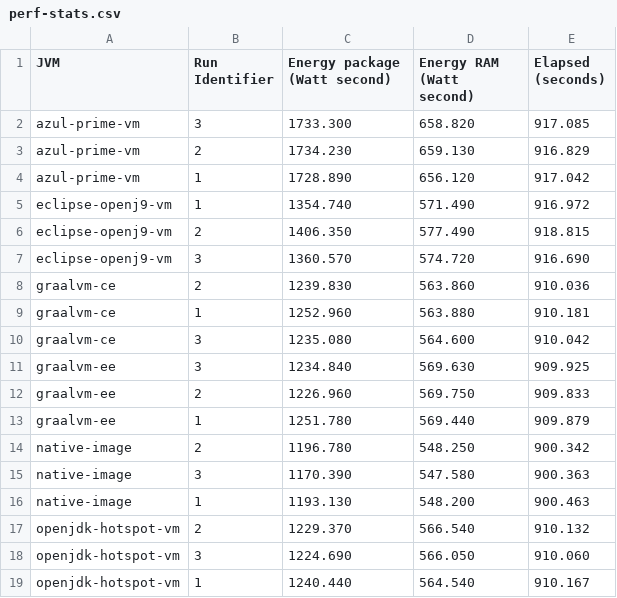
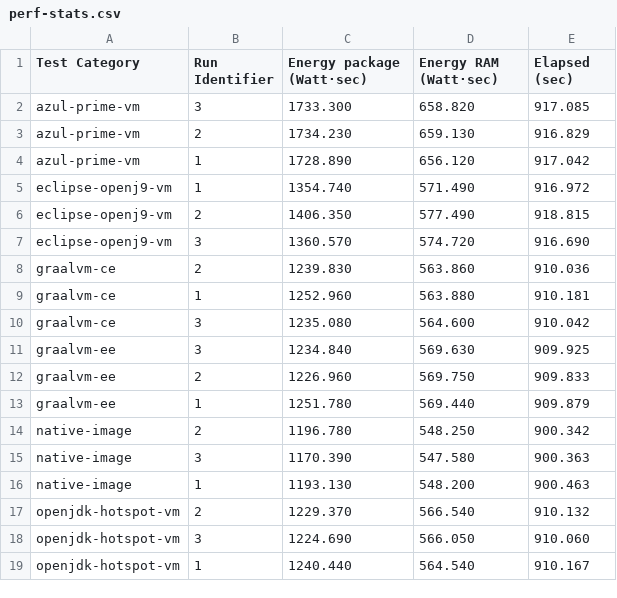
Before and after one commit to ionutbalosin/jvm-energy-consumption, a CSV file: quarkus-hibernate-orm-panache-quickstart/results/linux/x86_64/jdk-17/power-consumption/perf-stats.csv, drawn as a sheet; the diff names each change by its address in the sheet, - before the commit and + after, or states it on an @@ line.

```diff
--- a/quarkus-hibernate-orm-panache-quickstart/results/linux/x86_64/jdk-17/power-consumption/perf-stats.csv
+++ b/quarkus-hibernate-orm-panache-quickstart/results/linux/x86_64/jdk-17/power-consumption/perf-stats.csv
-A1: JVM
+A1: Test Category
-C1: Energy package (Watt second)
+C1: Energy package (Watt⋅sec)
-D1: Energy RAM (Watt second)
+D1: Energy RAM (Watt⋅sec)
-E1: Elapsed (seconds)
+E1: Elapsed (sec)
```
Also changed, not shown: java-samples/results/linux/x86_64/jdk-17/LoggingPatterns/power-consumption/perf-stats.csv, java-samples/results/linux/x86_64/jdk-17/MemoryAccessPatterns/power-consumption/perf-stats.csv, 14 other files.
